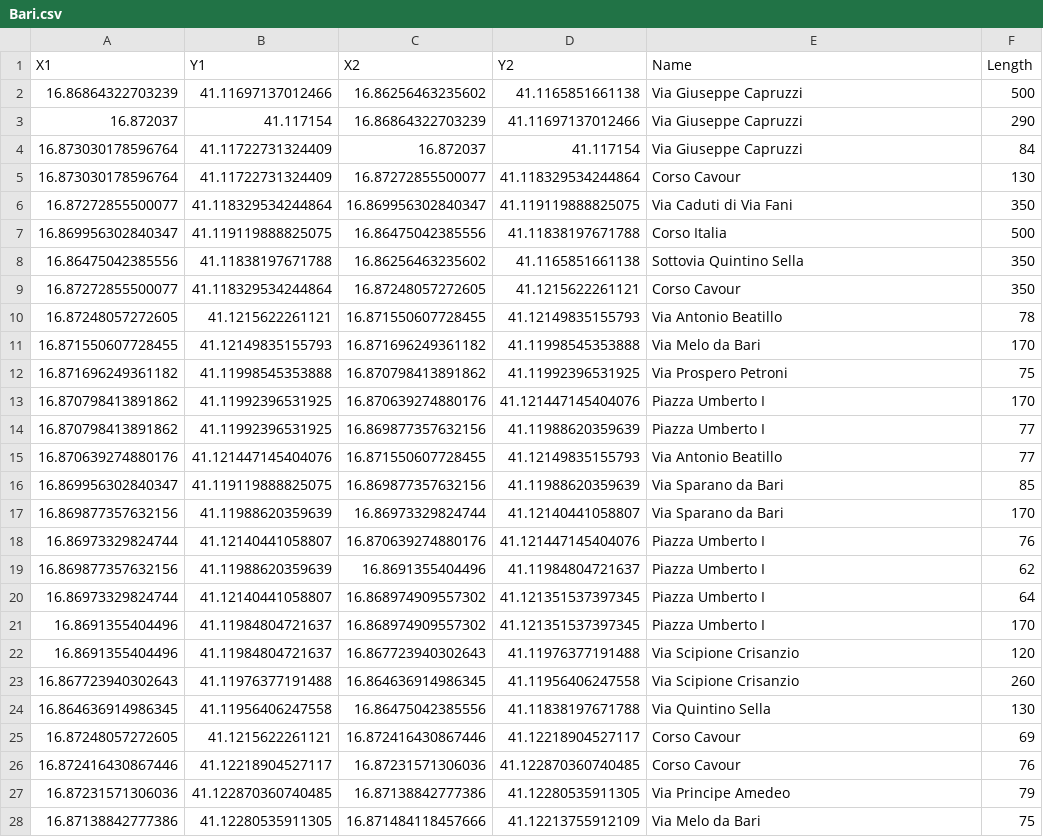
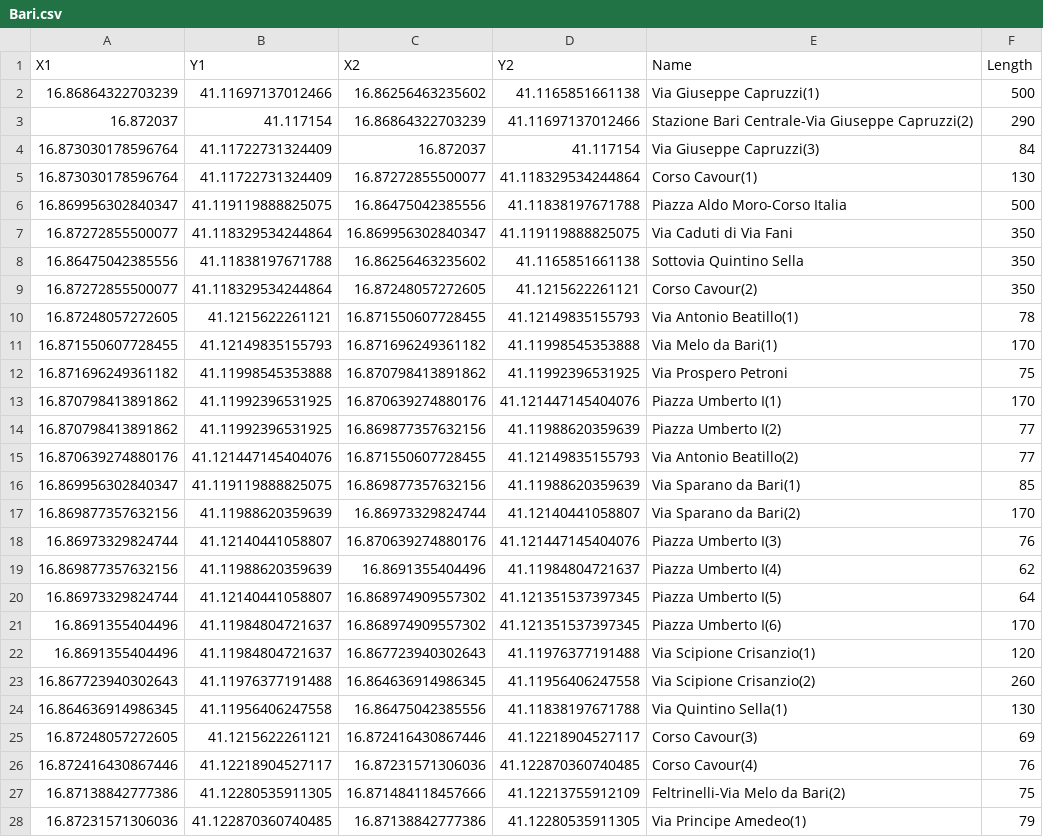
Before and after one commit to mmc185/YOUniversity, a CSV file: resources/locations/Bari.csv, drawn as a sheet; only a part is shown; the diff covers the shown part only.

Commit message:
Omologato file .csv di locations

```diff
--- a/resources/locations/Bari.csv
+++ b/resources/locations/Bari.csv
@@ -1,28 +1,28 @@
 X1,Y1,X2,Y2,Name,Length
-16.86864322703239,41.11697137012466,16.86256463235602,41.1165851661138,Via Giuseppe Capruzzi,500
-16.872037,41.117154,16.86864322703239,41.11697137012466,Via Giuseppe Capruzzi,290
-16.873030178596764,41.11722731324409,16.872037,41.117154,Via Giuseppe Capruzzi,84
-16.873030178596764,41.11722731324409,16.87272855500077,41.118329534244864,Corso Cavour,130
+16.86864322703239,41.11697137012466,16.86256463235602,41.1165851661138,Via Giuseppe Capruzzi(1),500
+16.872037,41.117154,16.86864322703239,41.11697137012466, Stazione Bari Centrale-Via Giuseppe Capruzzi(2),290
+16.873030178596764,41.11722731324409,16.872037,41.117154,Via Giuseppe Capruzzi(3),84
+16.873030178596764,41.11722731324409,16.87272855500077,41.118329534244864,Corso Cavour(1),130
+16.869956302840347,41.119119888825075,16.86475042385556,41.11838197671788,Piazza Aldo Moro-Corso Italia,500
 16.87272855500077,41.118329534244864,16.869956302840347,41.119119888825075,Via Caduti di Via Fani,350
-16.869956302840347,41.119119888825075,16.86475042385556,41.11838197671788,Corso Italia,500
 16.86475042385556,41.11838197671788,16.86256463235602,41.1165851661138,Sottovia Quintino Sella,350
-16.87272855500077,41.118329534244864,16.87248057272605,41.1215622261121,Corso Cavour,350
-16.87248057272605,41.1215622261121,16.871550607728455,41.12149835155793,Via Antonio Beatillo,78
-16.871550607728455,41.12149835155793,16.871696249361182,41.11998545353888,Via Melo da Bari,170
+16.87272855500077,41.118329534244864,16.87248057272605,41.1215622261121,Corso Cavour(2),350
+16.87248057272605,41.1215622261121,16.871550607728455,41.12149835155793,Via Antonio Beatillo(1),78
+16.871550607728455,41.12149835155793,16.871696249361182,41.11998545353888,Via Melo da Bari(1),170
 16.871696249361182,41.11998545353888,16.870798413891862,41.11992396531925,Via Prospero Petroni,75
-16.870798413891862,41.11992396531925,16.870639274880176,41.121447145404076,Piazza Umberto I,170
-16.870798413891862,41.11992396531925,16.869877357632156,41.11988620359639,Piazza Umberto I,77
-16.870639274880176,41.121447145404076,16.871550607728455,41.12149835155793,Via Antonio Beatillo,77
-16.869956302840347,41.119119888825075,16.869877357632156,41.11988620359639,Via Sparano da Bari,85
-16.869877357632156,41.11988620359639,16.86973329824744,41.12140441058807,Via Sparano da Bari,170
-16.86973329824744,41.12140441058807,16.870639274880176,41.121447145404076,Piazza Umberto I,76
-16.869877357632156,41.11988620359639,16.8691355404496,41.11984804721637,Piazza Umberto I,62
-16.86973329824744,41.12140441058807,16.868974909557302,41.121351537397345,Piazza Umberto I,64
-16.8691355404496,41.11984804721637,16.868974909557302,41.121351537397345,Piazza Umberto I,170
-16.8691355404496,41.11984804721637,16.867723940302643,41.11976377191488,Via Scipione Crisanzio,120
-16.867723940302643,41.11976377191488,16.864636914986345,41.11956406247558,Via Scipione Crisanzio,260
-16.864636914986345,41.11956406247558,16.86475042385556,41.11838197671788,Via Quintino Sella,130
-16.87248057272605,41.1215622261121,16.872416430867446,41.12218904527117,Corso Cavour,69
-16.872416430867446,41.12218904527117,16.87231571306036,41.122870360740485,Corso Cavour,76
-16.87231571306036,41.122870360740485,16.87138842777386,41.12280535911305,Via Principe Amedeo,79
-16.87138842777386,41.12280535911305,16.871484118457666,41.12213755912109,Via Melo da Bari,75
+16.870798413891862,41.11992396531925,16.870639274880176,41.121447145404076,Piazza Umberto I(1),170
+16.870798413891862,41.11992396531925,16.869877357632156,41.11988620359639,Piazza Umberto I(2),77
+16.870639274880176,41.121447145404076,16.871550607728455,41.12149835155793,Via Antonio Beatillo(2),77
+16.869956302840347,41.119119888825075,16.869877357632156,41.11988620359639,Via Sparano da Bari(1),85
+16.869877357632156,41.11988620359639,16.86973329824744,41.12140441058807,Via Sparano da Bari(2),170
+16.86973329824744,41.12140441058807,16.870639274880176,41.121447145404076,Piazza Umberto I(3),76
+16.869877357632156,41.11988620359639,16.8691355404496,41.11984804721637,Piazza Umberto I(4),62
+16.86973329824744,41.12140441058807,16.868974909557302,41.121351537397345,Piazza Umberto I(5),64
+16.8691355404496,41.11984804721637,16.868974909557302,41.121351537397345,Piazza Umberto I(6),170
+16.8691355404496,41.11984804721637,16.867723940302643,41.11976377191488,Via Scipione Crisanzio(1),120
+16.867723940302643,41.11976377191488,16.864636914986345,41.11956406247558,Via Scipione Crisanzio(2),260
+16.864636914986345,41.11956406247558,16.86475042385556,41.11838197671788,Via Quintino Sella(1),130
+16.87248057272605,41.1215622261121,16.872416430867446,41.12218904527117,Corso Cavour(3),69
+16.872416430867446,41.12218904527117,16.87231571306036,41.122870360740485,Corso Cavour(4),76
+16.87138842777386,41.12280535911305,16.871484118457666,41.12213755912109,Feltrinelli-Via Melo da Bari(2),75
+16.87231571306036,41.122870360740485,16.87138842777386,41.12280535911305,Via Principe Amedeo(1),79
```
Also changed, not shown: 71 edited cells elsewhere in this file, 1 other file.
